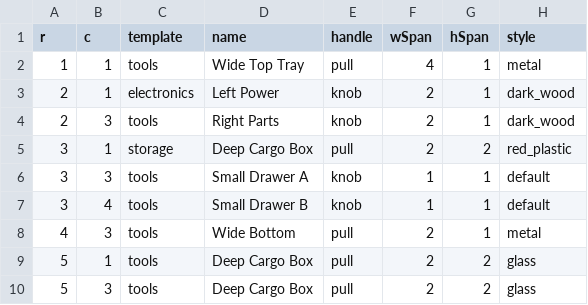
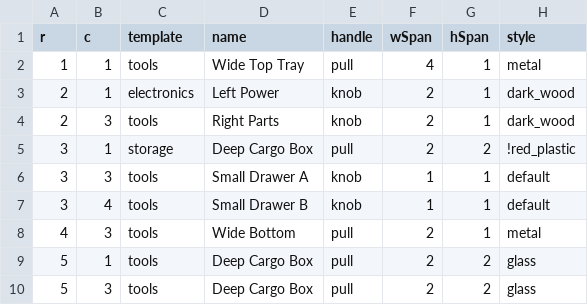
Before and after one commit to smystik9/Cajon, a CSV file: Cajon_preview/dresser_config.csv, drawn as a sheet.

Commit message:
Update dresser_config.csv

```diff
--- a/Cajon_preview/dresser_config.csv
+++ b/Cajon_preview/dresser_config.csv
@@ -4,3 +4,3 @@ r, c, template, name, handle, wSpan, hSpan, style
 2, 3, tools, Right Parts, knob, 2, 1, dark_wood
-3, 1, storage, Deep Cargo Box, pull, 2, 2, red_plastic
+3, 1, storage, Deep Cargo Box, pull, 2, 2, !red_plastic
 3, 3, tools, Small Drawer A, knob, 1, 1, default
```
